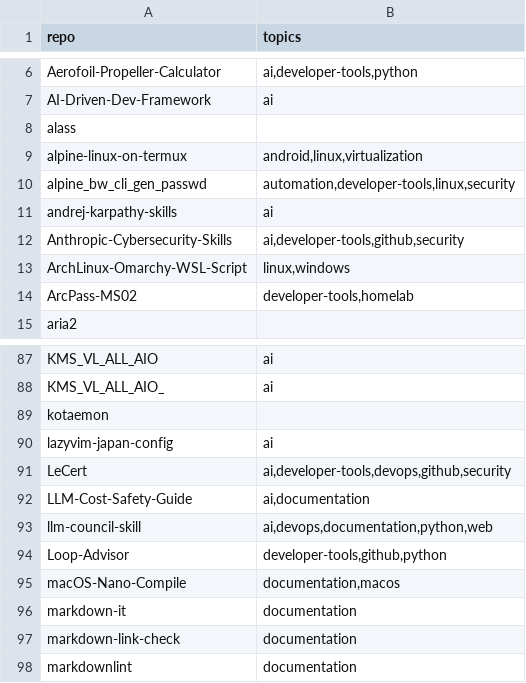
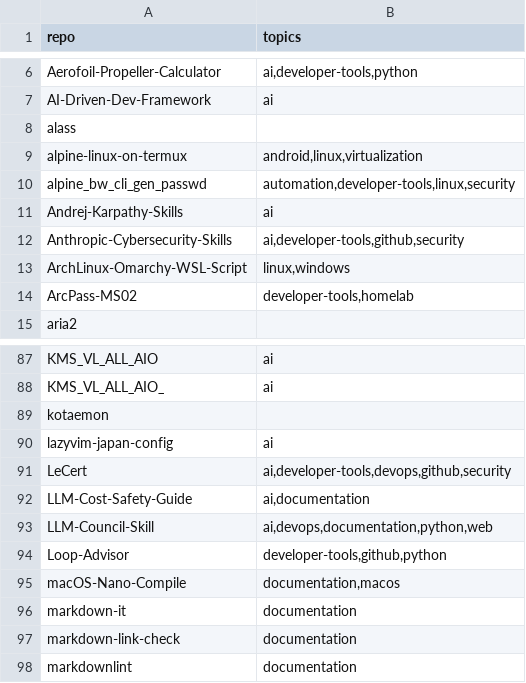
Before and after one commit to valorisa/Github-Portfolio-Taxonomy, a TSV file: inventory/topics.tsv, drawn as a sheet; only a part is shown, gaps mark what is left out.

```diff
--- a/inventory/topics.tsv
+++ b/inventory/topics.tsv
@@ -10,3 +10,3 @@ alpine-linux-on-termux	android,linux,virtualization
 alpine_bw_cli_gen_passwd	automation,developer-tools,linux,security
-andrej-karpathy-skills	ai
+Andrej-Karpathy-Skills	ai
 Anthropic-Cybersecurity-Skills	ai,developer-tools,github,security
@@ -92,3 +92,3 @@ LeCert	ai,developer-tools,devops,github,security
 LLM-Cost-Safety-Guide	ai,documentation
-llm-council-skill	ai,devops,documentation,python,web
+LLM-Council-Skill	ai,devops,documentation,python,web
 Loop-Advisor	developer-tools,github,python
```
Also changed, not shown: 2 other files.
